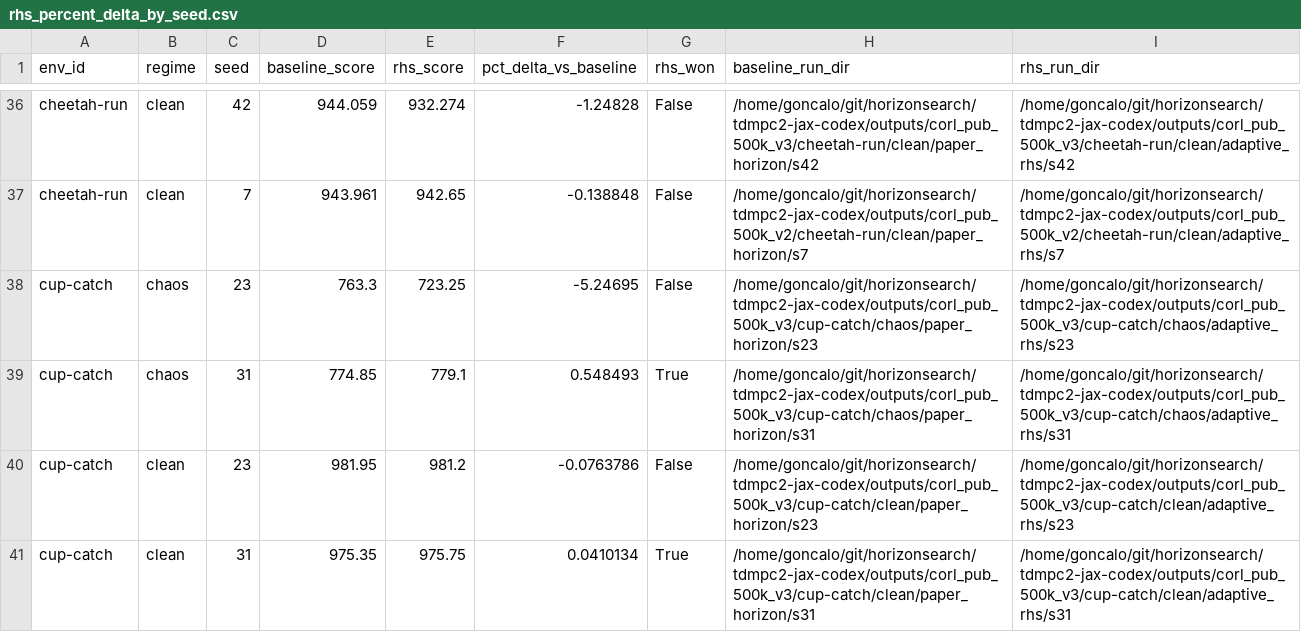
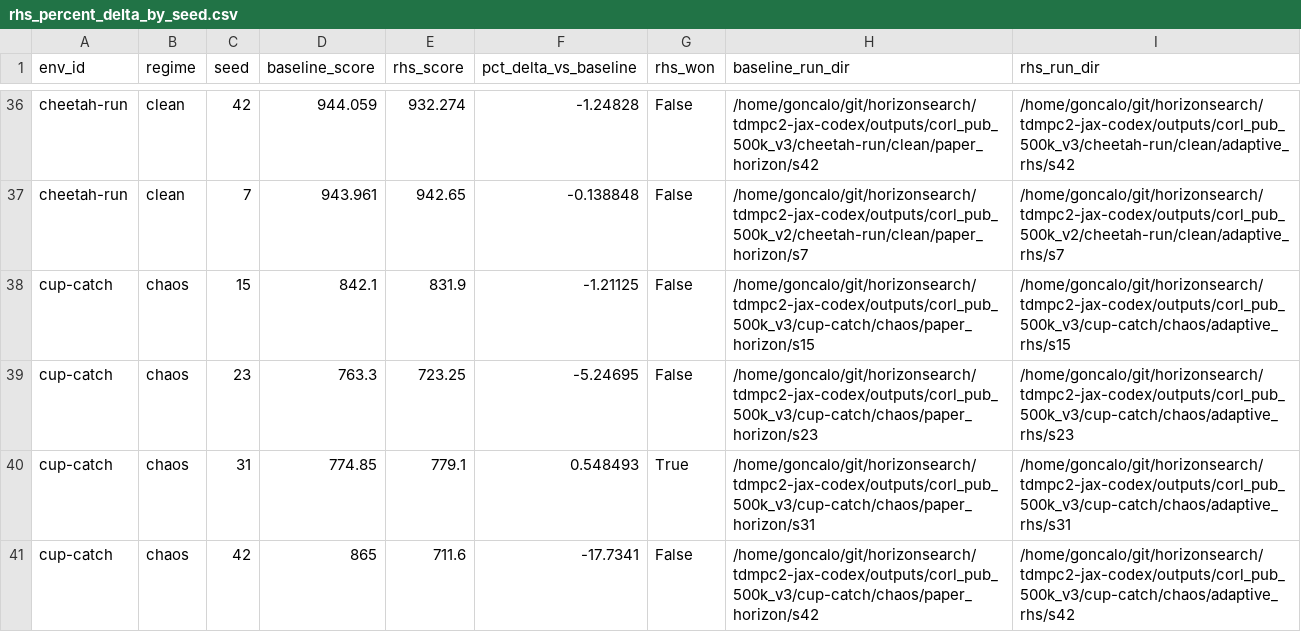
Before and after one commit to gguiomar/tdmpc2-jax, a CSV file: runs/results/corl_compact_v3/tables/rhs_percent_delta_by_seed.csv, drawn as a sheet; only a part is shown, gaps mark what is left out; the shorter side is filled out with more unchanged rows; the diff covers the shown part only; the diff names each change by its address in the sheet, - before the commit and + after, or states it on an @@ line.

```diff
--- a/runs/results/corl_compact_v3/tables/rhs_percent_delta_by_seed.csv
+++ b/runs/results/corl_compact_v3/tables/rhs_percent_delta_by_seed.csv
+row 38: cup-catch | chaos | 15 | 842.1 | 831.9 | -1.21125 | False | /home/goncalo/git/horizonsearch/tdmpc2-jax-codex/outputs/corl_pub_500k_v3/cup-catch/chaos/paper_horizon/s15 | /home/goncalo/git/horizonsearch/tdmpc2-jax-codex/outputs/corl_pub_500k_v3/cup-catch/chaos/adaptive_rhs/s15
+row 41: cup-catch | chaos | 42 | 865 | 711.6 | -17.7341 | False | /home/goncalo/git/horizonsearch/tdmpc2-jax-codex/outputs/corl_pub_500k_v3/cup-catch/chaos/paper_horizon/s42 | /home/goncalo/git/horizonsearch/tdmpc2-jax-codex/outputs/corl_pub_500k_v3/cup-catch/chaos/adaptive_rhs/s42
```
Also changed, not shown: 7 added rows elsewhere in this file, runs/results/corl_compact_v3/tables/compute_runtime.csv, runs/results/corl_compact_v3/tables/main_auc_scores.csv, 17 other files.
